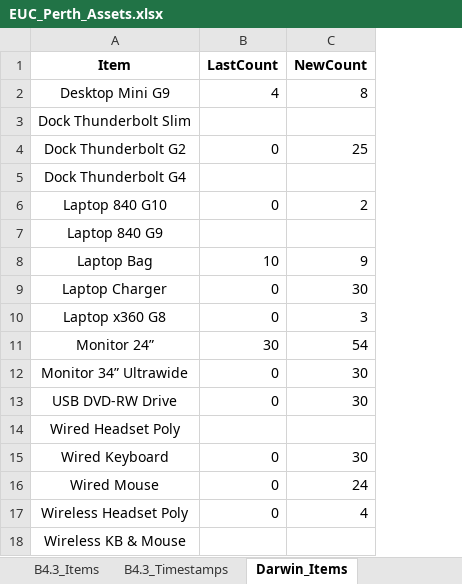
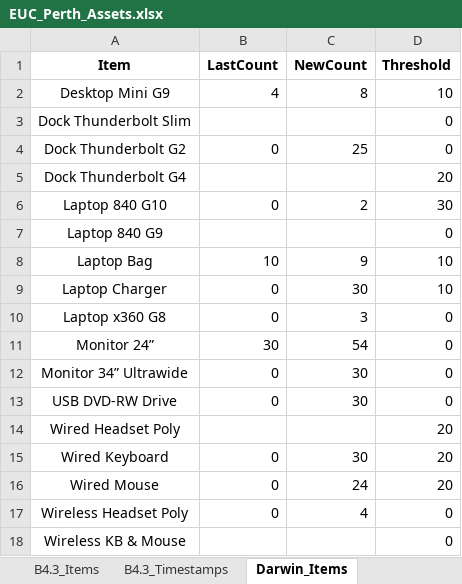
Before and after one commit to m4cd4r4/Assets_App_WA_Region, an Excel workbook: EUC_Perth_Assets.xlsx, sheet Darwin_Items, drawn as a sheet; values as stored, in another font and other column widths than the file's, no borders; the diff names each change by its address in the sheet, - before the commit and + after, or states it on an @@ line.

Commit message:
Add "Check Stock Threshold" function

```diff
--- a/EUC_Perth_Assets.xlsx (sheet Darwin_Items)
+++ b/EUC_Perth_Assets.xlsx (sheet Darwin_Items)
+column D (Threshold), rows 2-18: 10 | 0 | 0 | 20 | 30 | 0 | 10 | 10 | 0 | 0 | 0 | 0 | 20 | 20 | 20 | 0 | 0
```
Also changed, not shown: sheet BR_Items, sheet 4.2_Items, 6 other files.
